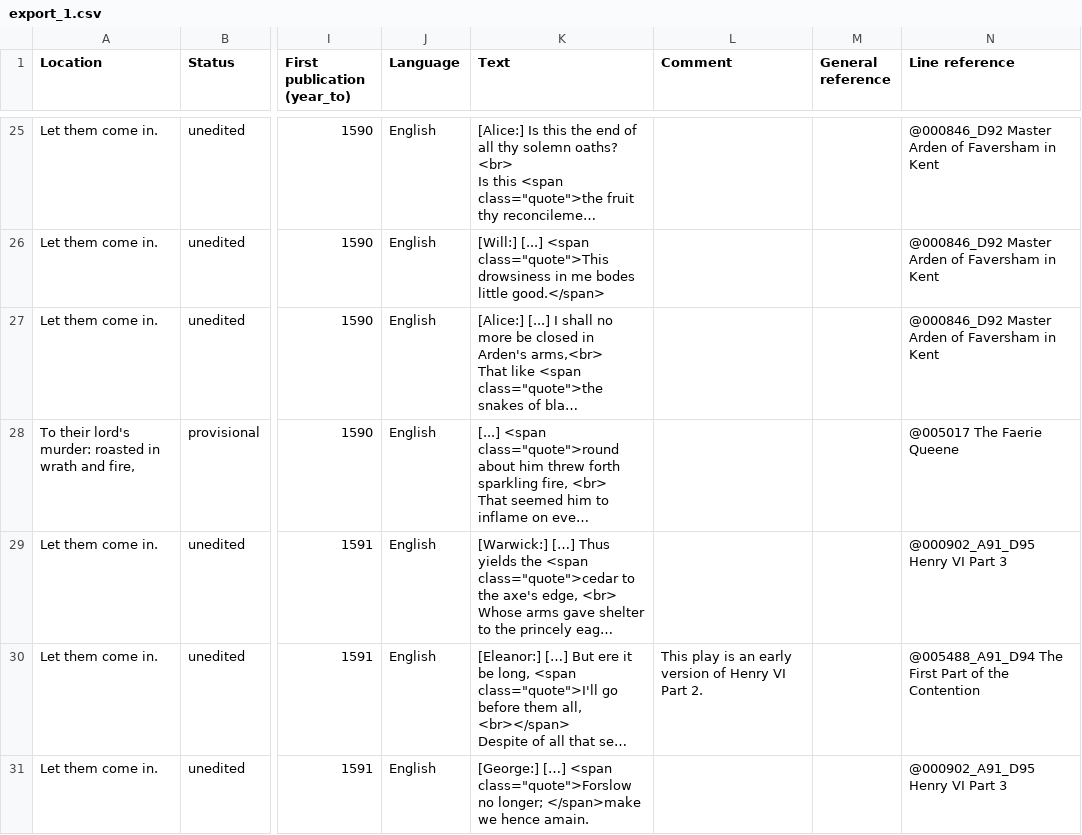
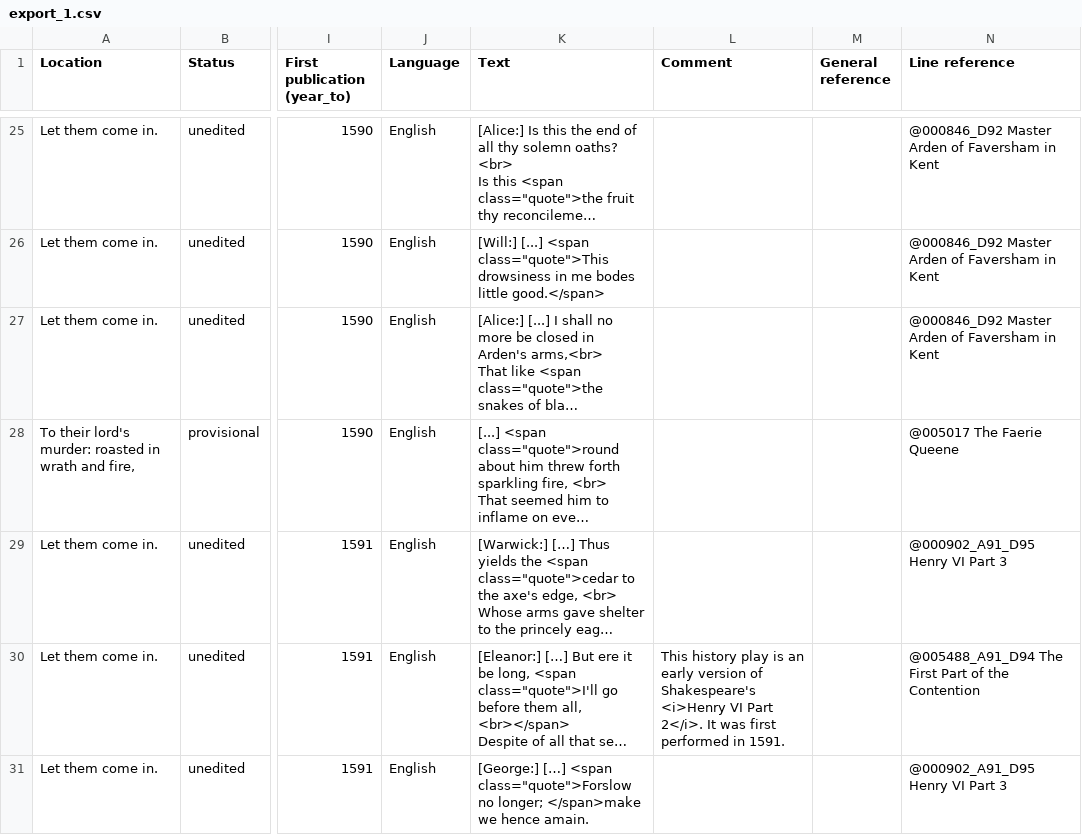
Before and after one commit to dhlab-basel/0826-wordweb-scripts, a CSV file: 01_prepare_scripts/csv/export_1.csv, drawn as a sheet; only a part is shown, gaps mark what is left out; long unchanged cells end in …; the diff covers the shown part only; the diff names each change by its address in the sheet, - before the commit and + after, or states it on an @@ line.

```diff
--- a/01_prepare_scripts/csv/export_1.csv
+++ b/01_prepare_scripts/csv/export_1.csv
-L30 (Comment): This play is an early version of Henry VI Part 2.
+L30 (Comment): This history play is an early version of Shakespeare's <i>Henry VI Part 2</i>. It was first performed in 1591.
```
Also changed, not shown: 9 edited cells elsewhere in this file, 01_prepare_scripts/csv/export_4.csv, 01_prepare_scripts/csv/export_5.csv, 23 other files.
